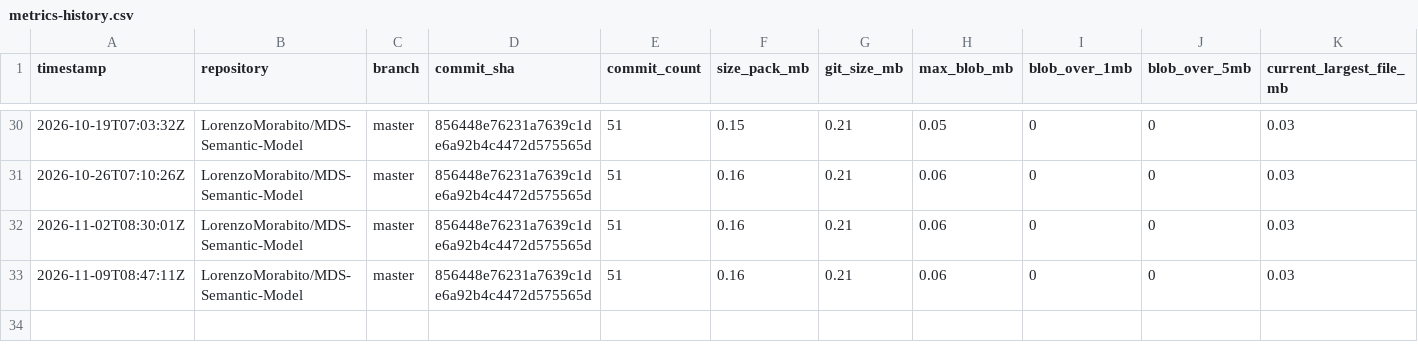
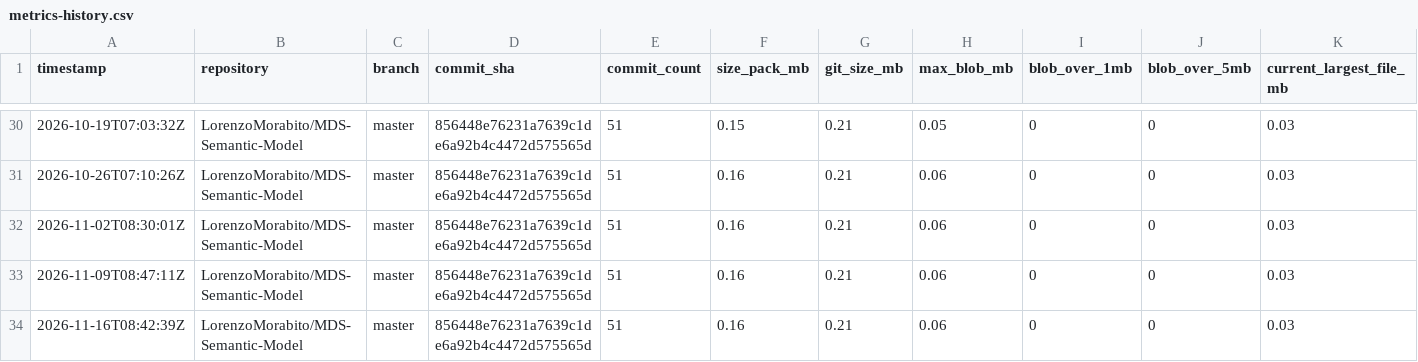
Before and after one commit to LorenzoMorabito/MDS-Semantic-Model, a CSV file: repository-health/history/metrics-history.csv, drawn as a sheet; only a part is shown, gaps mark what is left out; rows hold the shown columns only; the diff names each change by its address in the sheet, - before the commit and + after, or states it on an @@ line.

```diff
--- a/repository-health/history/metrics-history.csv
+++ b/repository-health/history/metrics-history.csv
+row 34: 2026-11-16T08:42:39Z | LorenzoMorabito/MDS-Semantic-Model | master | 856448e76231a7639c1de6a92b4c4472d575565d | 51 | 0.16 | 0.21 | 0.06 | 0 | 0 | 0.03
```
Also changed, not shown: repository-health/history/top-files-history.csv, 4 other files.
